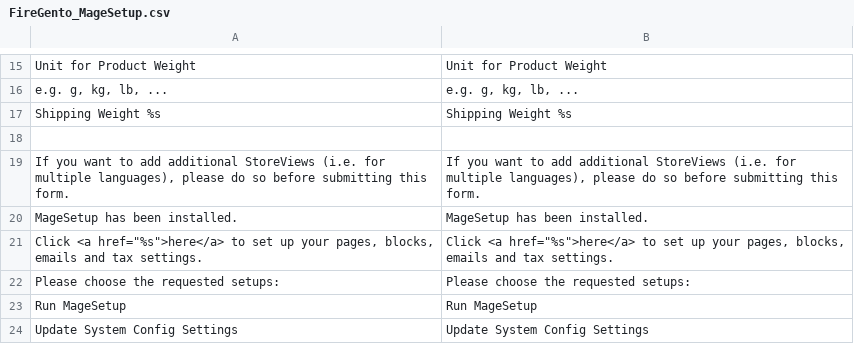
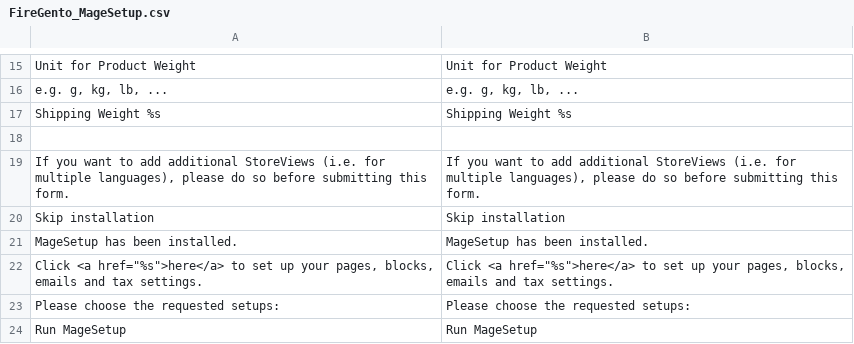
Before and after one commit to firegento/firegento-magesetup, a CSV file: src/app/locale/en_US/FireGento_MageSetup.csv, drawn as a sheet; only a part is shown, gaps mark what is left out; the shorter side is filled out with more unchanged rows.

```diff
--- a/src/app/locale/en_US/FireGento_MageSetup.csv
+++ b/src/app/locale/en_US/FireGento_MageSetup.csv
@@ -19,2 +19,3 @@
 "If you want to add additional StoreViews (i.e. for multiple languages), please do so before submitting this form.","If you want to add additional StoreViews (i.e. for multiple languages), please do so before submitting this form."
+"Skip installation","Skip installation"
 "MageSetup has been installed.","MageSetup has been installed."
```
Also changed, not shown: src/app/locale/de_DE/FireGento_MageSetup.csv, src/app/locale/fr_FR/FireGento_MageSetup.csv, 7 other files.
